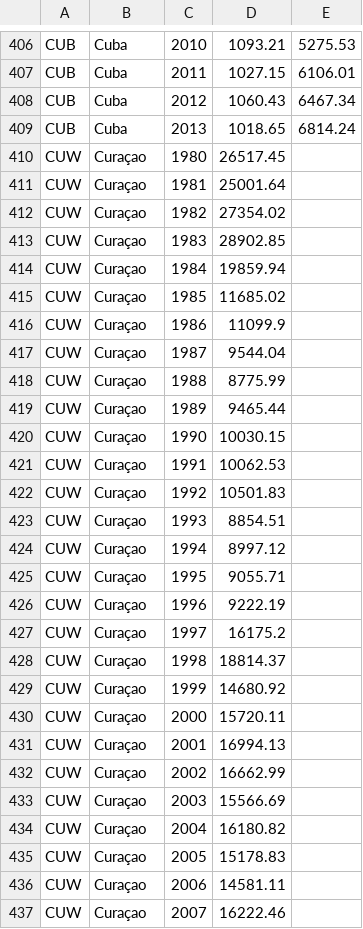
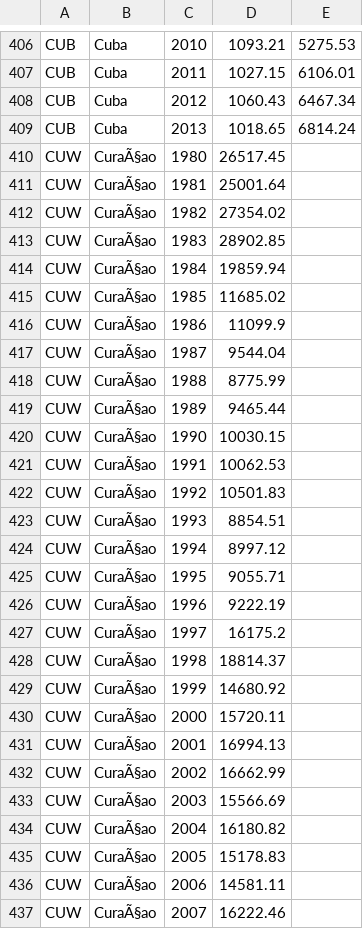
Before and after one commit to arb28/Equipo-4-computacion-II, a CSV file: Limpieza de datos/Datos.csv, drawn as a sheet; only a part is shown, gaps mark what is left out; the diff covers the shown part only; the diff names each change by its address in the sheet, - before the commit and + after, or states it on an @@ line.

```diff
--- a/Limpieza de datos/Datos.csv
+++ b/Limpieza de datos/Datos.csv
-B410:B437: Curaçao
+B410:B437: CuraÃ§ao
```
Also changed, not shown: 1 added row, 1 removed row and 6 edited cells elsewhere in this file, 1 other file.
